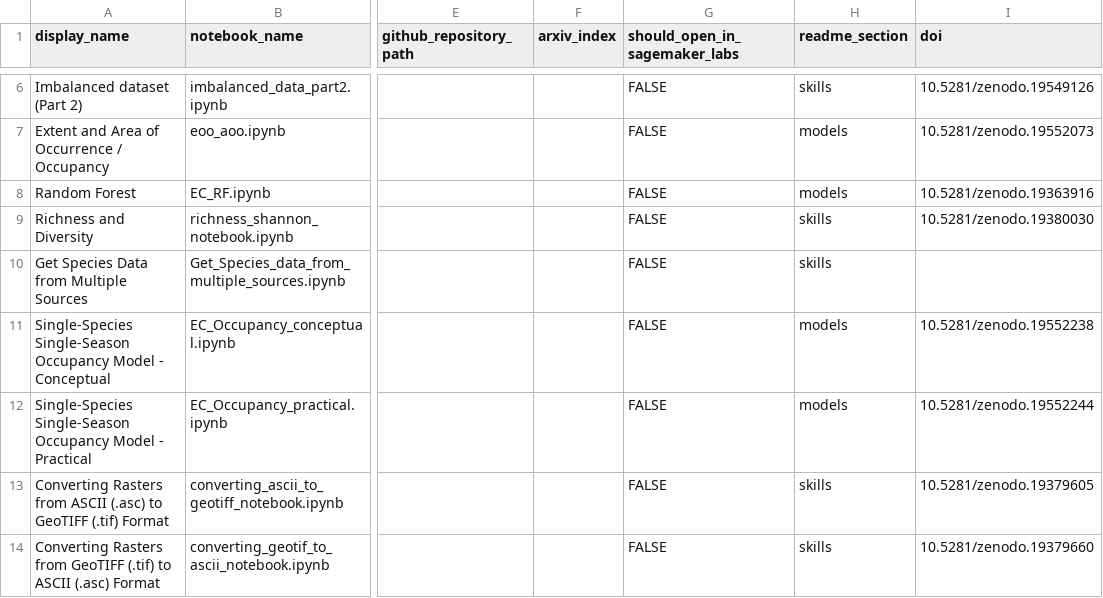
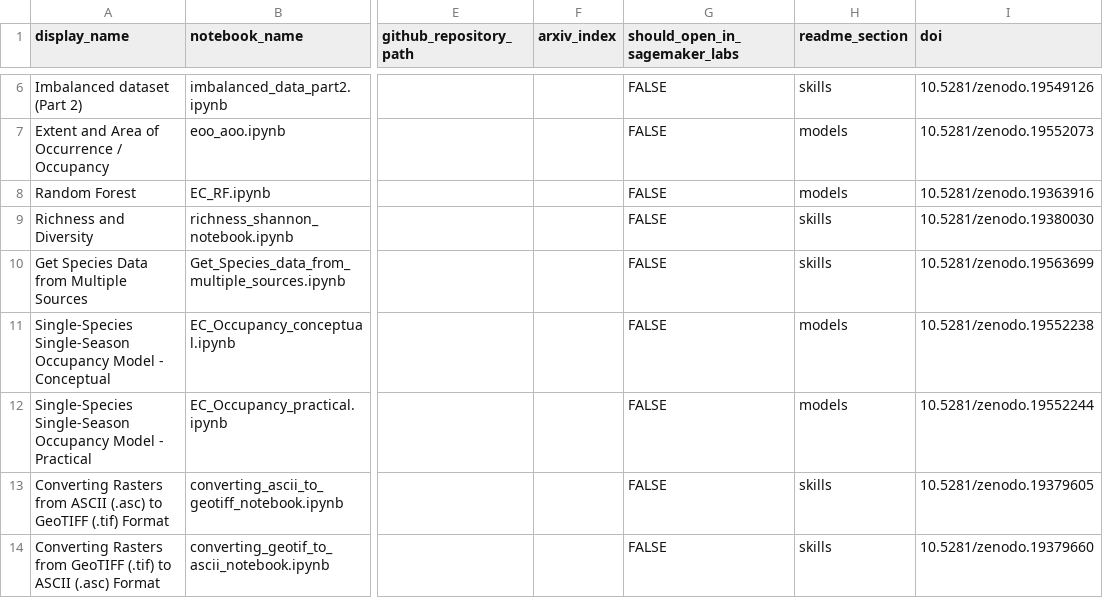
Before and after one commit to EcoCommonsAustralia/notebooks, a CSV file: automation/notebooks-table-data.csv, drawn as a sheet; only a part is shown, gaps mark what is left out; the diff names each change by its address in the sheet, - before the commit and + after, or states it on an @@ line.

```diff
--- a/automation/notebooks-table-data.csv
+++ b/automation/notebooks-table-data.csv
-I10 (doi): (empty)
+I10 (doi): 10.5281/zenodo.19563699
```
Also changed, not shown: 1 other file.
